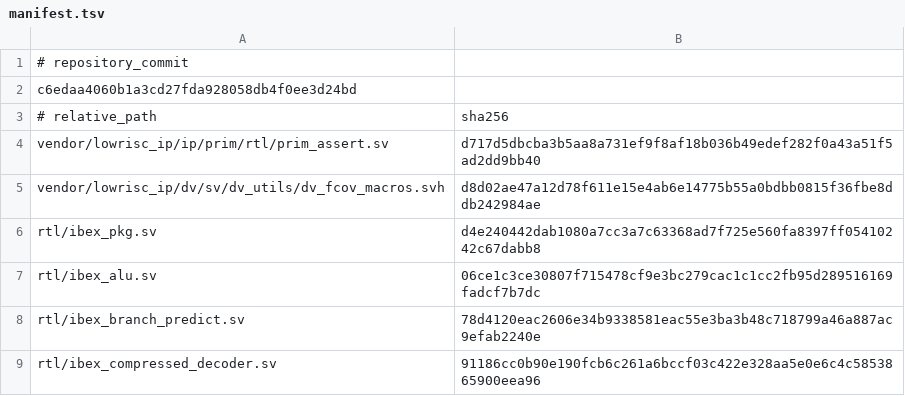
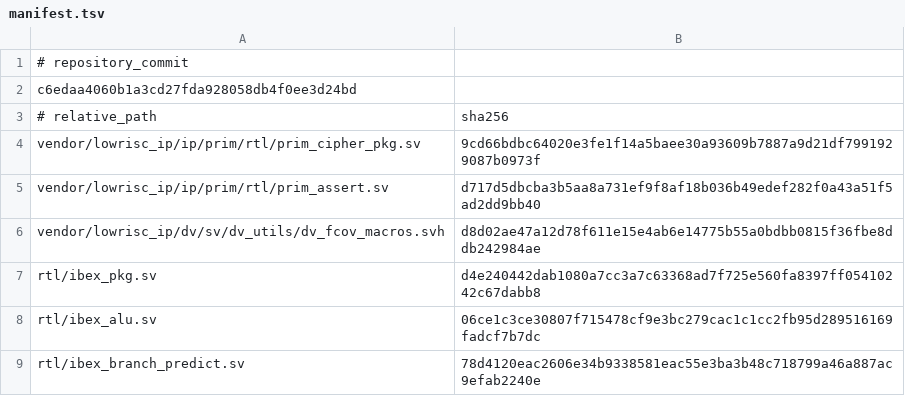
Before and after one commit to 0xtaruhi/opto, a TSV file: qualification/upstream/ibex-core/manifest.tsv, drawn as a sheet; only a part is shown; the shorter side is filled out with more unchanged rows; the diff names each change by its address in the sheet, - before the commit and + after, or states it on an @@ line.

```diff
--- a/qualification/upstream/ibex-core/manifest.tsv
+++ b/qualification/upstream/ibex-core/manifest.tsv
+row 4: vendor/lowrisc_ip/ip/prim/rtl/prim_cipher_pkg.sv | 9cd66bdbc64020e3fe1f14a5baee30a93609b7887a9d21df7991929087b0973f
```
Also changed, not shown: 56 other files.
